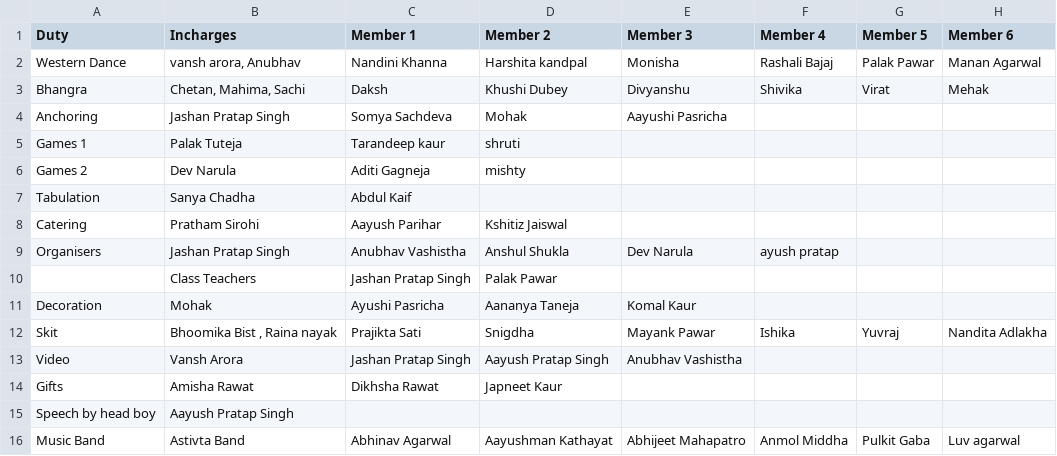
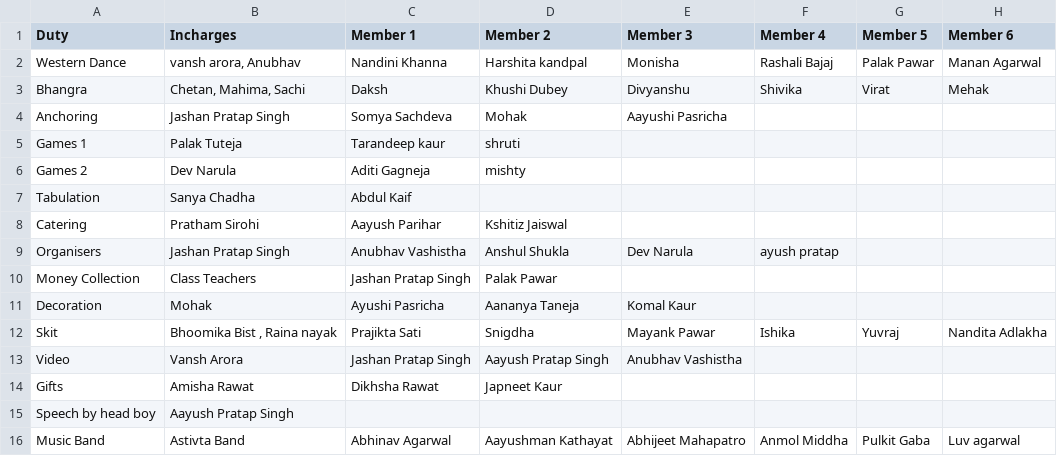
Before and after one commit to jashanpratapsingh/Farewell, a CSV file: Farewell.csv, drawn as a sheet; only a part is shown; the diff names each change by its address in the sheet, - before the commit and + after, or states it on an @@ line.

Commit message:
..

```diff
--- a/Farewell.csv
+++ b/Farewell.csv
-A10 (Duty): (empty)
+A10 (Duty): Money Collection
```
